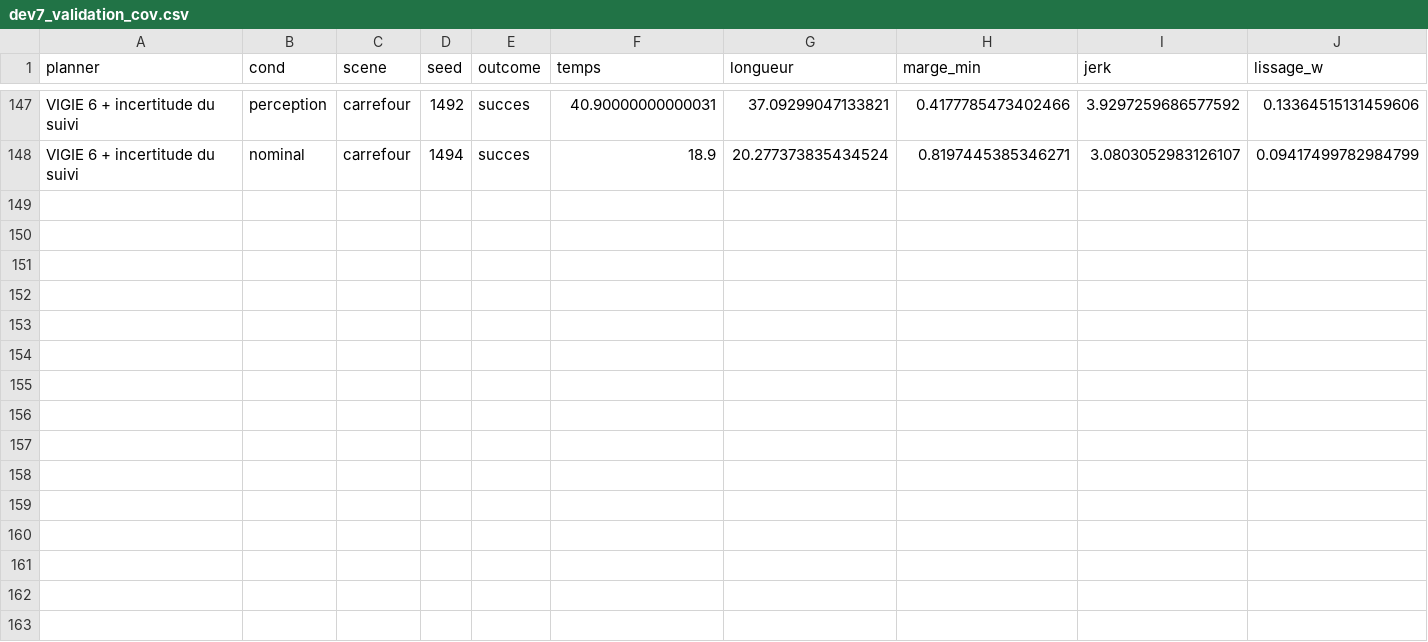
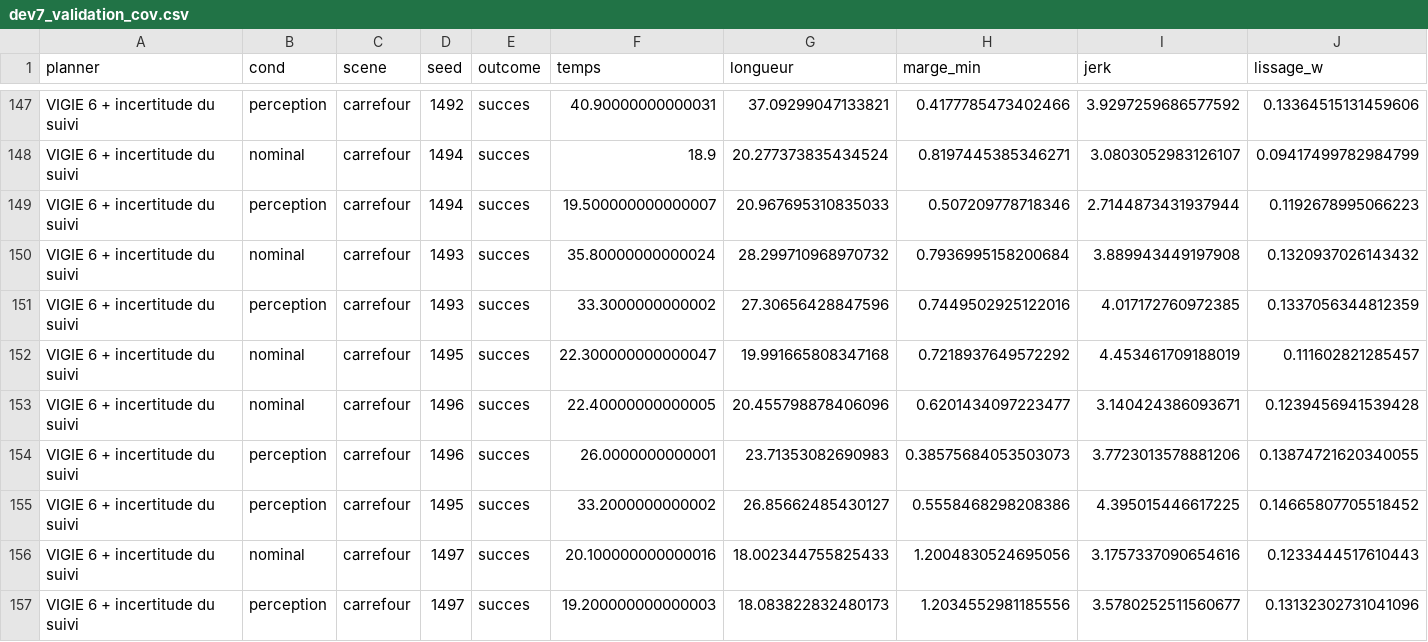
Before and after one commit to EmmaBibe/Application-robotique-, a CSV file: recherche/planificateur/dev7_validation_cov.csv, drawn as a sheet; only a part is shown, gaps mark what is left out; rows hold the shown columns only; the diff names each change by its address in the sheet, - before the commit and + after, or states it on an @@ line.

```diff
--- a/recherche/planificateur/dev7_validation_cov.csv
+++ b/recherche/planificateur/dev7_validation_cov.csv
+row 149: VIGIE 6 + incertitude du suivi | perception | carrefour | 1494 | succes | 19.500000000000007 | 20.967695310835033 | 0.507209778718346 | 2.7144873431937944 | 0.1192678995066223
+row 150: VIGIE 6 + incertitude du suivi | nominal | carrefour | 1493 | succes | 35.80000000000024 | 28.299710968970732 | 0.7936995158200684 | 3.889943449197908 | 0.1320937026143432
+row 151: VIGIE 6 + incertitude du suivi | perception | carrefour | 1493 | succes | 33.3000000000002 | 27.30656428847596 | 0.7449502925122016 | 4.017172760972385 | 0.1337056344812359
+row 152: VIGIE 6 + incertitude du suivi | nominal | carrefour | 1495 | succes | 22.300000000000047 | 19.991665808347168 | 0.7218937649572292 | 4.453461709188019 | 0.111602821285457
+row 153: VIGIE 6 + incertitude du suivi | nominal | carrefour | 1496 | succes | 22.40000000000005 | 20.455798878406096 | 0.6201434097223477 | 3.140424386093671 | 0.1239456941539428
+row 154: VIGIE 6 + incertitude du suivi | perception | carrefour | 1496 | succes | 26.0000000000001 | 23.71353082690983 | 0.38575684053503073 | 3.7723013578881206 | 0.13874721620340055
+row 155: VIGIE 6 + incertitude du suivi | perception | carrefour | 1495 | succes | 33.2000000000002 | 26.85662485430127 | 0.5558468298208386 | 4.395015446617225 | 0.14665807705518452
+row 156: VIGIE 6 + incertitude du suivi | nominal | carrefour | 1497 | succes | 20.100000000000016 | 18.002344755825433 | 1.2004830524695056 | 3.1757337090654616 | 0.1233444517610443
+row 157: VIGIE 6 + incertitude du suivi | perception | carrefour | 1497 | succes | 19.200000000000003 | 18.083822832480173 | 1.2034552981185556 | 3.5780252511560677 | 0.13132302731041096
```
